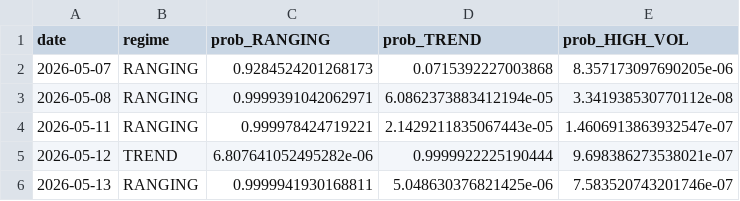
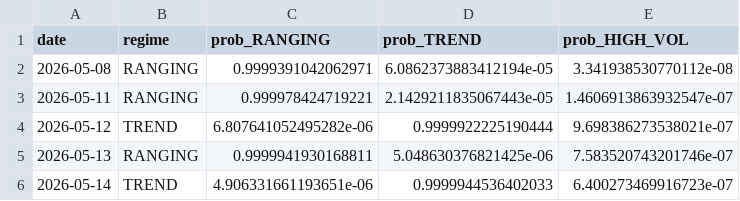
Before and after one commit to diego46watt/regime-signals, a CSV file: regime_log.csv, drawn as a sheet; removed rows and columns are numbered as before the commit, all else as after; the diff names each change by its address in the sheet, - before the commit and + after, or states it on an @@ line.

Commit message:
regime: 2026-05-15

```diff
--- a/regime_log.csv
+++ b/regime_log.csv
-row 2: 2026-05-07 | RANGING | 0.9284524201268173 | 0.0715392227003868 | 8.357173097690205e-06
+row 6: 2026-05-14 | TREND | 4.906331661193651e-06 | 0.9999944536402033 | 6.400273469916723e-07
```
